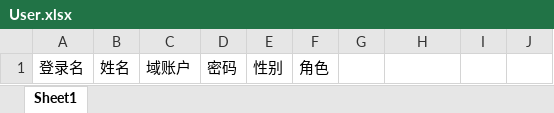
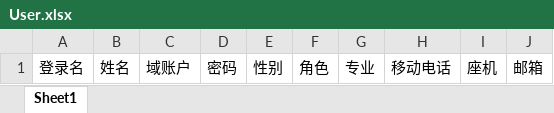
Before and after one commit to kelly0917/MaterialCodeSelectionPlatform01, an Excel workbook: src/MaterialCodeSelectionPlatform/MaterialCodeSelectionPlatform.Web/Templates/User.xlsx, sheet Sheet1, drawn as a sheet; values as stored, in another font and other column widths than the file's, no borders; the diff names each change by its address in the sheet, - before the commit and + after, or states it on an @@ line.

```diff
--- a/src/MaterialCodeSelectionPlatform/MaterialCodeSelectionPlatform.Web/Templates/User.xlsx (sheet Sheet1)
+++ b/src/MaterialCodeSelectionPlatform/MaterialCodeSelectionPlatform.Web/Templates/User.xlsx (sheet Sheet1)
-G1: (empty)
+G1: 专业
-H1: (empty)
+H1: 移动电话
-I1: (empty)
+I1: 座机
-J1: (empty)
+J1: 邮箱
```
Also changed, not shown: 9 other files.
